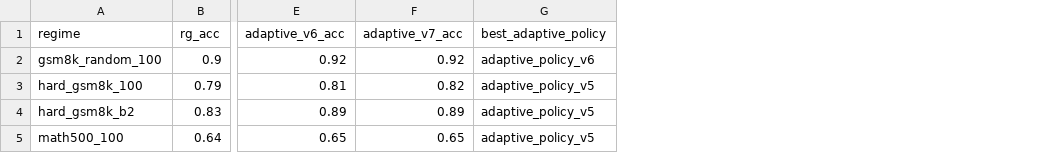
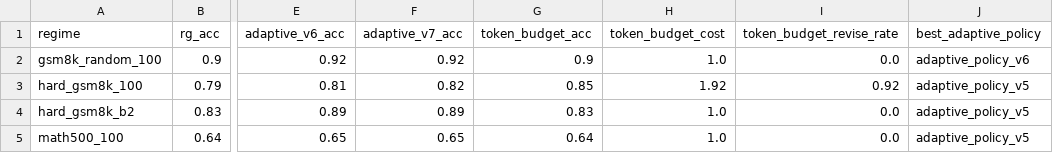
Before and after one commit to SoroushVahidi/-adaptive-llm-inference, a CSV file: outputs/paper_tables_final/cross_regime_summary.csv, drawn as a sheet; only a part is shown, gaps mark what is left out; the diff names each change by its address in the sheet, - before the commit and + after, or states it on an @@ line.

```diff
--- a/outputs/paper_tables_final/cross_regime_summary.csv
+++ b/outputs/paper_tables_final/cross_regime_summary.csv
+column G (token_budget_acc), rows 2-5: 0.9 | 0.85 | 0.83 | 0.64
+column H (token_budget_cost), rows 2-5: 1.0 | 1.92 | 1.0 | 1.0
+column I (token_budget_revise_rate), rows 2-5: 0.0 | 0.92 | 0.0 | 0.0
```
Also changed, not shown: outputs/paper_tables_final/budget_curve_main_points.csv, outputs/paper_tables_final/main_results_summary.csv, 24 other files.
